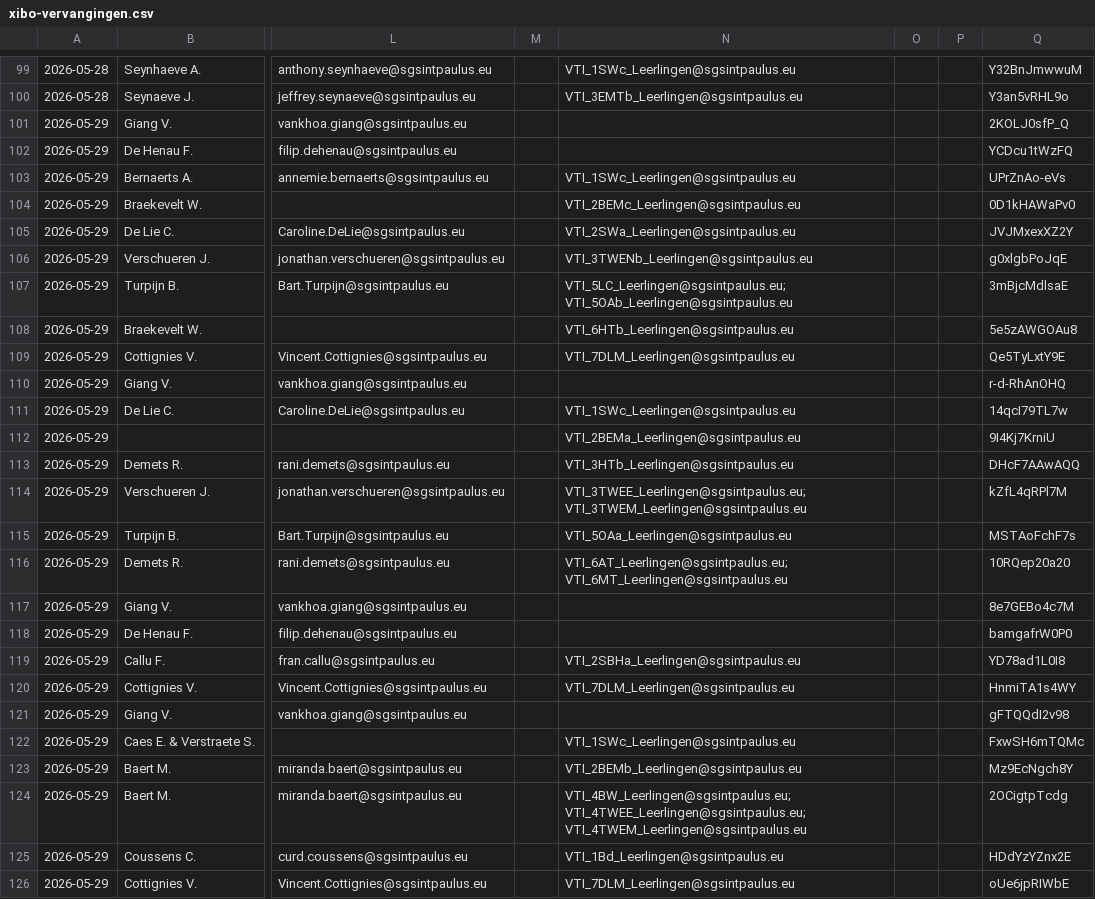
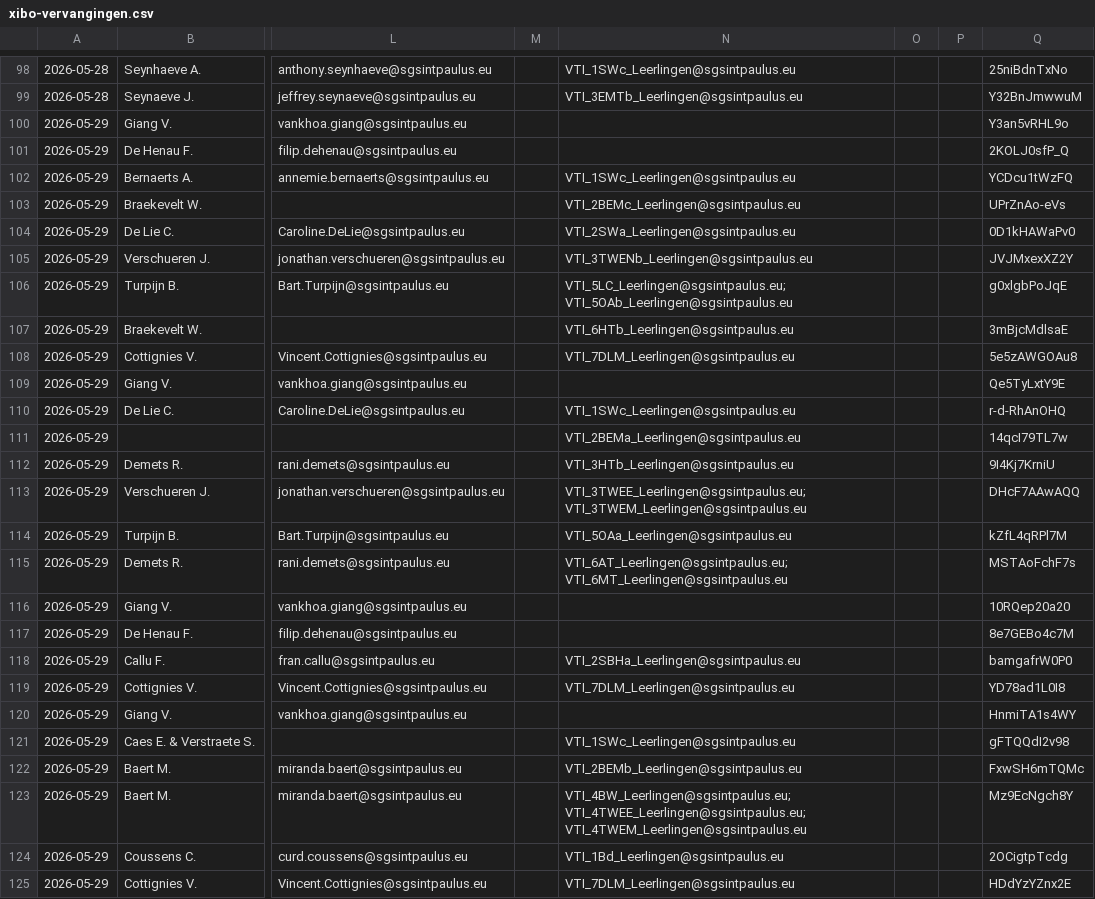
Before and after one commit to tomvanwehaege/xibo-database, a CSV file: xibo-vervangingen.csv, drawn as a sheet; only a part is shown, gaps mark what is left out; addresses are those after the commit; the diff covers the shown part only; the diff names each change by its address in the sheet, - before the commit and + after, or states it on an @@ line.

```diff
--- a/xibo-vervangingen.csv
+++ b/xibo-vervangingen.csv
-Q98: Y32BnJmwwuM
+Q98: 25niBdnTxNo
-Q99: Y3an5vRHL9o
+Q99: Y32BnJmwwuM
-Q100: 2KOLJ0sfP_Q
+Q100: Y3an5vRHL9o
-Q101: YCDcu1tWzFQ
+Q101: 2KOLJ0sfP_Q
-Q102: UPrZnAo-eVs
+Q102: YCDcu1tWzFQ
-Q103: 0D1kHAWaPv0
+Q103: UPrZnAo-eVs
-Q104: JVJMxexXZ2Y
+Q104: 0D1kHAWaPv0
-Q105: g0xlgbPoJqE
+Q105: JVJMxexXZ2Y
-Q106: 3mBjcMdlsaE
+Q106: g0xlgbPoJqE
-Q107: 5e5zAWGOAu8
+Q107: 3mBjcMdlsaE
-Q108: Qe5TyLxtY9E
+Q108: 5e5zAWGOAu8
-Q109: r-d-RhAnOHQ
+Q109: Qe5TyLxtY9E
-Q110: 14qcI79TL7w
+Q110: r-d-RhAnOHQ
-Q111: 9I4Kj7KrniU
+Q111: 14qcI79TL7w
-Q112: DHcF7AAwAQQ
+Q112: 9I4Kj7KrniU
-Q113: kZfL4qRPl7M
+Q113: DHcF7AAwAQQ
-Q114: MSTAoFchF7s
+Q114: kZfL4qRPl7M
-Q115: 10RQep20a20
+Q115: MSTAoFchF7s
-Q116: 8e7GEBo4c7M
+Q116: 10RQep20a20
-Q117: bamgafrW0P0
+Q117: 8e7GEBo4c7M
-Q118: YD78ad1L0I8
+Q118: bamgafrW0P0
-Q119: HnmiTA1s4WY
+Q119: YD78ad1L0I8
-Q120: gFTQQdI2v98
+Q120: HnmiTA1s4WY
-Q121: FxwSH6mTQMc
+Q121: gFTQQdI2v98
-Q122: Mz9EcNgch8Y
+Q122: FxwSH6mTQMc
-Q123: 2OCigtpTcdg
+Q123: Mz9EcNgch8Y
-Q124: HDdYzYZnx2E
+Q124: 2OCigtpTcdg
-Q125: oUe6jpRIWbE
+Q125: HDdYzYZnx2E
```
Also changed, not shown: 1 added row, 1 removed row and 48 edited cells elsewhere in this file.
